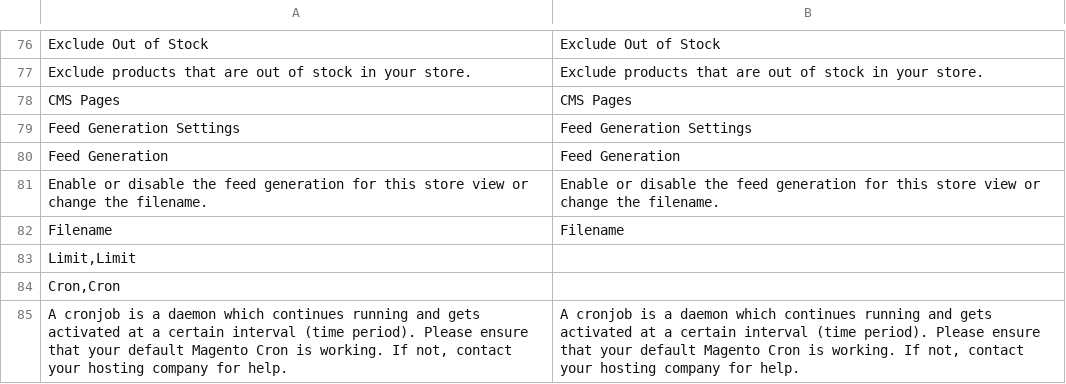
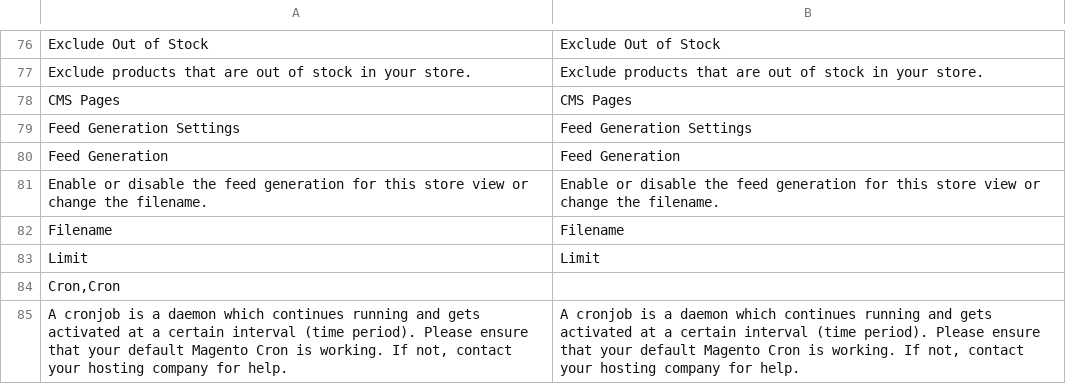
Before and after one commit to magmodules/magento2-sooqr, a CSV file: i18n/en_US.csv, drawn as a sheet; only a part is shown, gaps mark what is left out; removed rows and columns are numbered as before the commit, all else as after; the diff names each change by its address in the sheet, - before the commit and + after, or states it on an @@ line.

Commit message:
Added language file Edited Readme

```diff
--- a/i18n/en_US.csv
+++ b/i18n/en_US.csv
-row 83: Limit,Limit
+row 83: Limit | Limit
```
